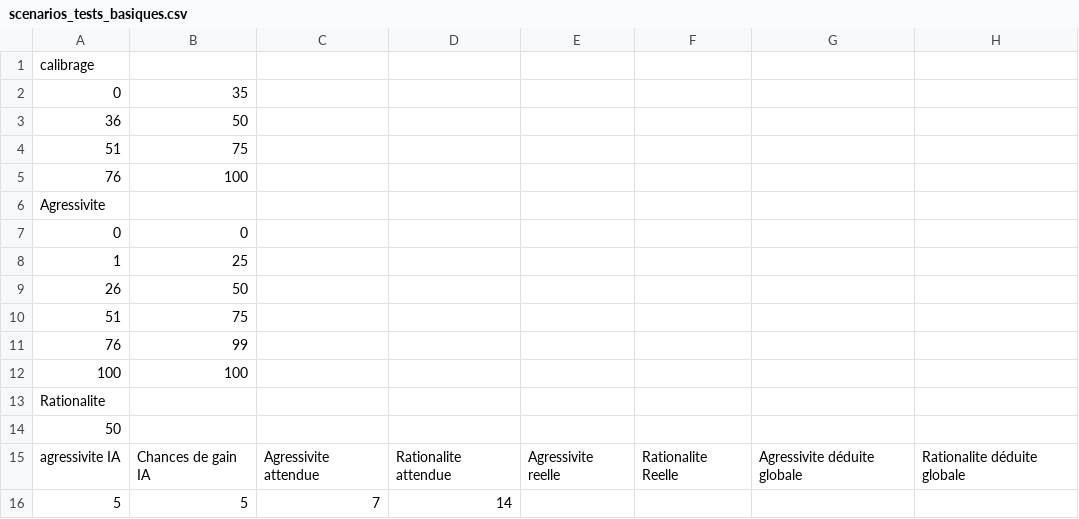
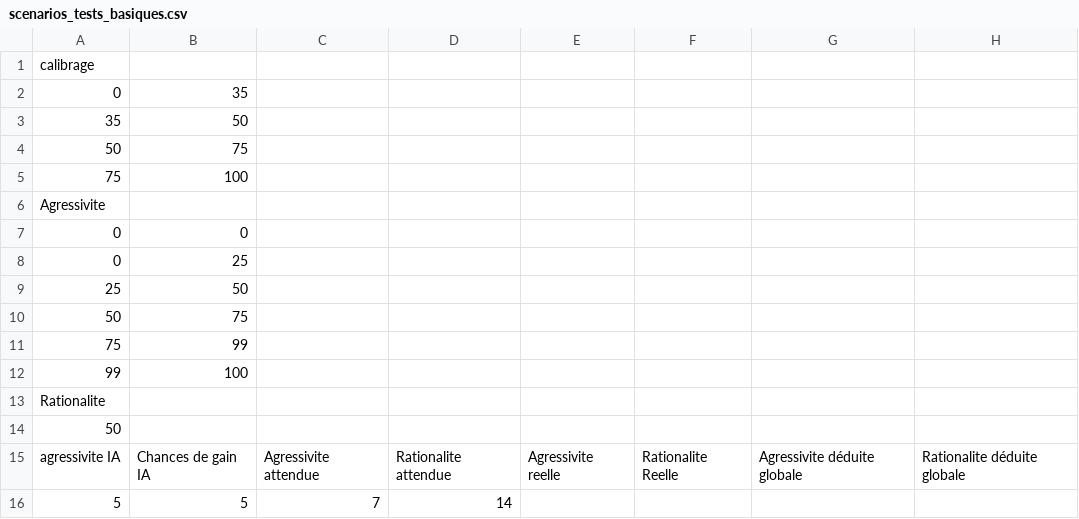
Before and after one commit to Gouga34/TERM1_Poker, a CSV file: Application/ressources/Profilage/ProfilageStatique/scenarios_tests_basiques.csv, drawn as a sheet; only a part is shown.

```diff
--- a/Application/ressources/Profilage/ProfilageStatique/scenarios_tests_basiques.csv
+++ b/Application/ressources/Profilage/ProfilageStatique/scenarios_tests_basiques.csv
@@ -2,12 +2,12 @@ calibrage,,,,,,,
 0,35,,,,,,
-36,50,,,,,,
-51,75,,,,,,
-76,100,,,,,,
+35,50,,,,,,
+50,75,,,,,,
+75,100,,,,,,
 Agressivite,,,,,,,
 0,0,,,,,,
-1,25,,,,,,
-26,50,,,,,,
-51,75,,,,,,
-76,99,,,,,,
-100,100,,,,,,
+0,25,,,,,,
+25,50,,,,,,
+50,75,,,,,,
+75,99,,,,,,
+99,100,,,,,,
 Rationalite,,,,,,,
```
Also changed, not shown: 1 other file.
